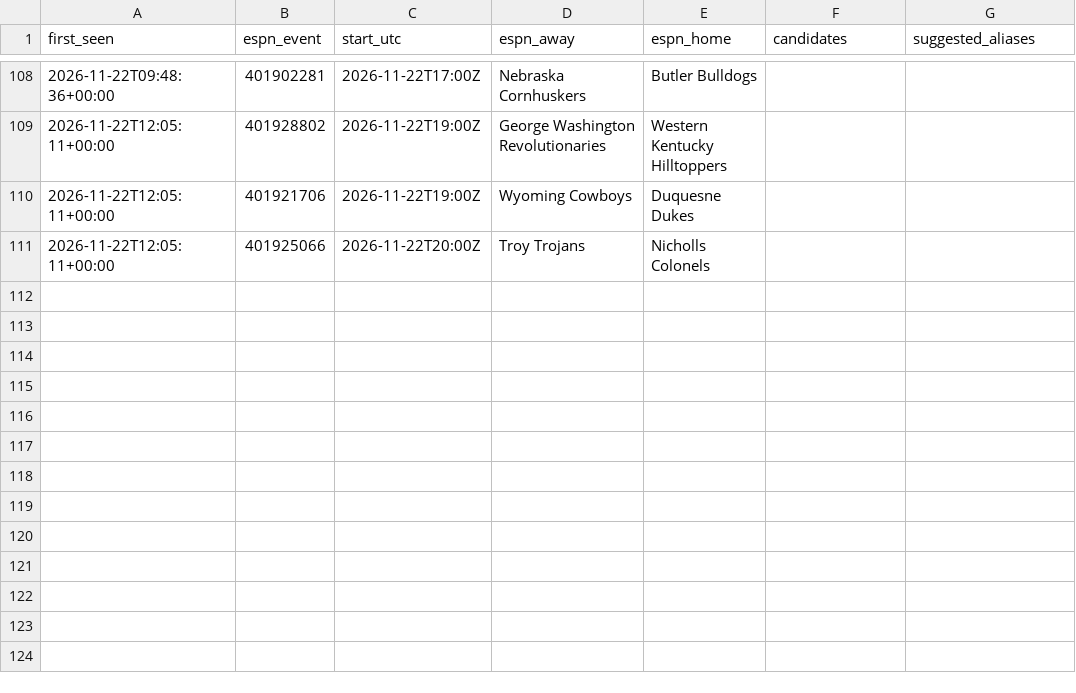
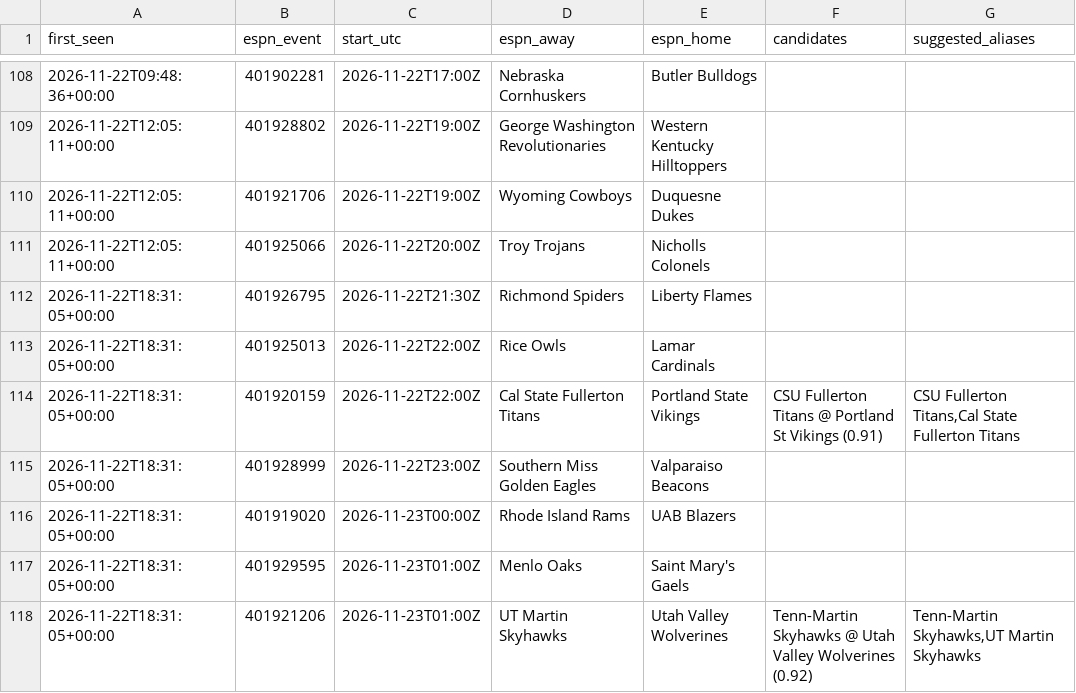
Before and after one commit to jlwin1995-alt/CBB, a CSV file: data/log/unmatched_events.csv, drawn as a sheet; only a part is shown, gaps mark what is left out.

```diff
--- a/data/log/unmatched_events.csv
+++ b/data/log/unmatched_events.csv
@@ -111 +111,8 @@ first_seen,espn_event,start_utc,espn_away,espn_home,candidates,suggested_aliases
 2026-11-22T12:05:11+00:00,401925066,2026-11-22T20:00Z,Troy Trojans,Nicholls Colonels,,
+2026-11-22T18:31:05+00:00,401926795,2026-11-22T21:30Z,Richmond Spiders,Liberty Flames,,
+2026-11-22T18:31:05+00:00,401925013,2026-11-22T22:00Z,Rice Owls,Lamar Cardinals,,
+2026-11-22T18:31:05+00:00,401920159,2026-11-22T22:00Z,Cal State Fullerton Titans,Portland State Vikings,CSU Fullerton Titans @ Portland St Vikings (0.91),"CSU Fullerton Titans,Cal State Fullerton Titans"
+2026-11-22T18:31:05+00:00,401928999,2026-11-22T23:00Z,Southern Miss Golden Eagles,Valparaiso Beacons,,
+2026-11-22T18:31:05+00:00,401919020,2026-11-23T00:00Z,Rhode Island Rams,UAB Blazers,,
+2026-11-22T18:31:05+00:00,401929595,2026-11-23T01:00Z,Menlo Oaks,Saint Mary's Gaels,,
+2026-11-22T18:31:05+00:00,401921206,2026-11-23T01:00Z,UT Martin Skyhawks,Utah Valley Wolverines,Tenn-Martin Skyhawks @ Utah Valley Wolverines (0.92),"Tenn-Martin Skyhawks,UT Martin Skyhawks"
```
Also changed, not shown: data/log/credits.csv, data/log/lines_log.csv, 6 other files.
